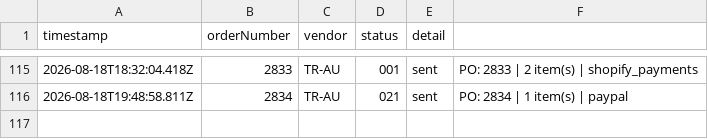
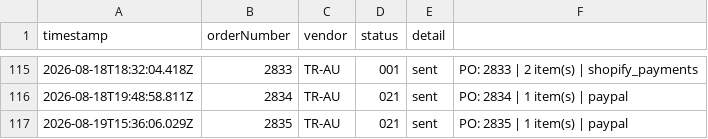
Before and after one commit to miek22/sendOrder, a CSV file: sentOrders.csv, drawn as a sheet; only a part is shown, gaps mark what is left out.

```diff
--- a/sentOrders.csv
+++ b/sentOrders.csv
@@ -116 +116,2 @@ timestamp,orderNumber,vendor,status,detail
 2026-08-18T19:48:58.811Z,2834,TR-AU,021,sent,PO: 2834 | 1 item(s) | paypal
+2026-08-19T15:36:06.029Z,2835,TR-AU,021,sent,PO: 2835 | 1 item(s) | paypal
```
